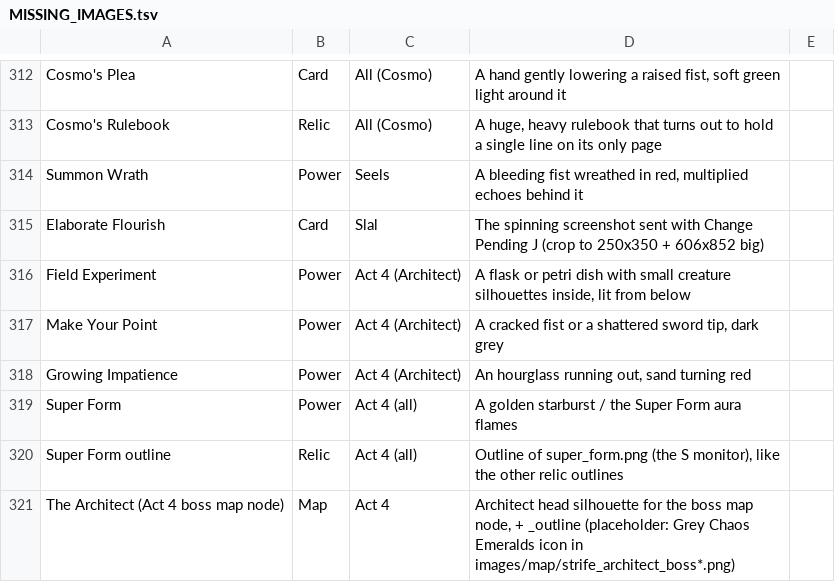
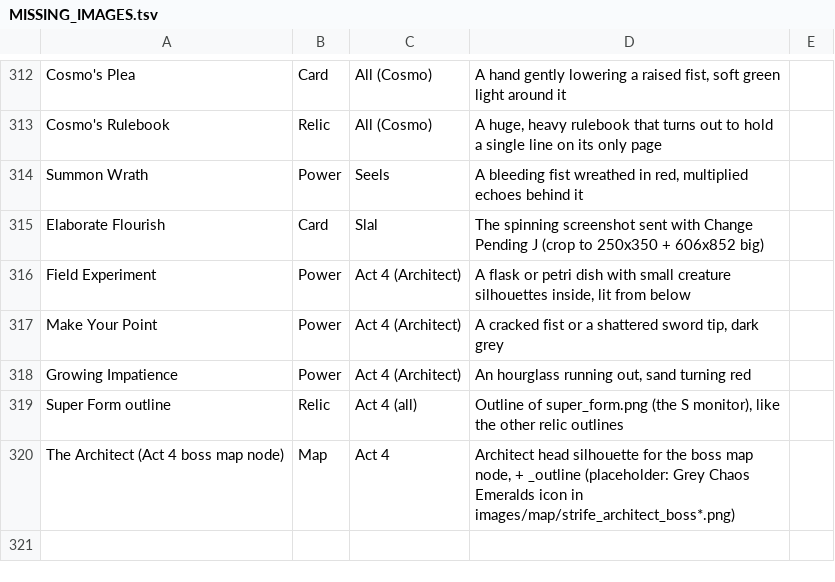
Before and after one commit to LeCitronVert/sts2-std-shion, a TSV file: MISSING_IMAGES.tsv, drawn as a sheet; only a part is shown, gaps mark what is left out.

```diff
--- a/MISSING_IMAGES.tsv
+++ b/MISSING_IMAGES.tsv
@@ -318,3 +318,2 @@ Make Your Point	Power	Act 4 (Architect)	A cracked fist or a shattered sword tip,
 Growing Impatience	Power	Act 4 (Architect)	An hourglass running out, sand turning red	
-Super Form	Power	Act 4 (all)	A golden starburst / the Super Form aura flames	
 Super Form outline	Relic	Act 4 (all)	Outline of super_form.png (the S monitor), like the other relic outlines	
```
Also changed, not shown: 8 other files.
